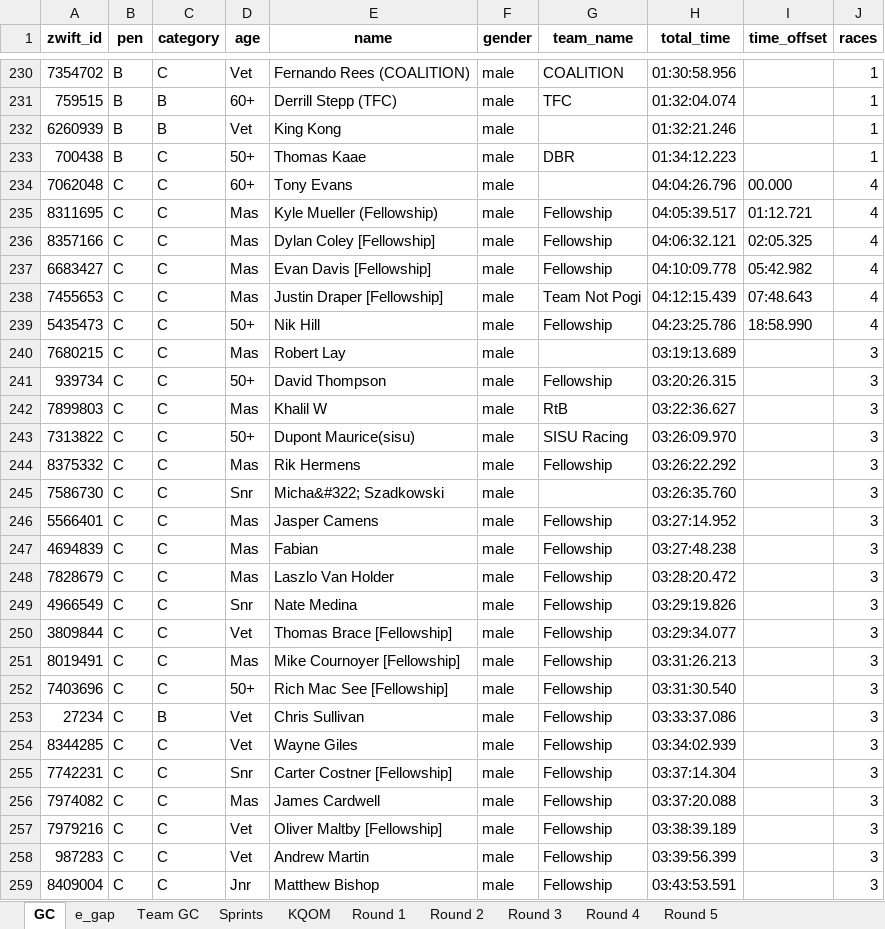
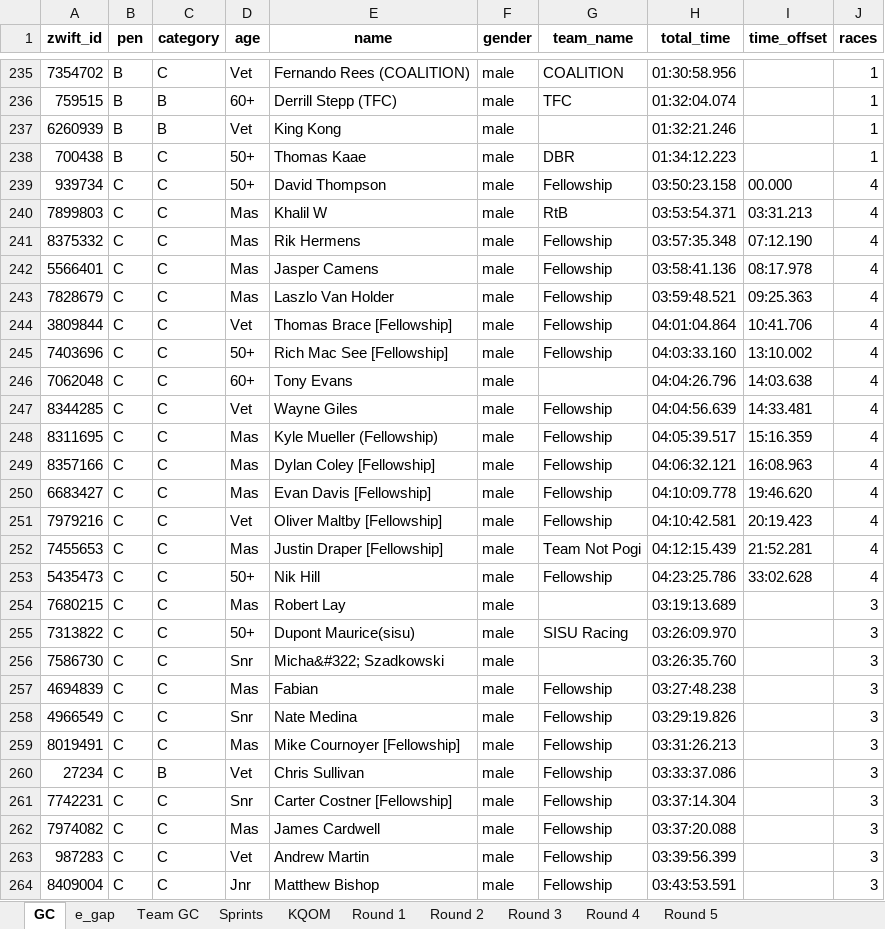
Before and after one commit to gleesonm1/FellowshipRaceSeries, an Excel workbook: FellowshipChampionships/FellowshipChampionships.xlsx, sheet GC, drawn as a sheet; only a part is shown, gaps mark what is left out; values as stored, in another font and other column widths than the file's, no borders; removed rows and columns are numbered as before the commit, all else as after; the diff covers the shown part only; the diff names each change by its address in the sheet, - before the commit and + after, or states it on an @@ line.

```diff
--- a/FellowshipChampionships/FellowshipChampionships.xlsx (sheet GC)
+++ b/FellowshipChampionships/FellowshipChampionships.xlsx (sheet GC)
+row 239: 939734 | C | C | 50+ | David Thompson | male | Fellowship | 03:50:23.158 | 00.000 | 4
+row 240: 7899803 | C | C | Mas | Khalil W | male | RtB | 03:53:54.371 | 03:31.213 | 4
+row 241: 8375332 | C | C | Mas | Rik Hermens | male | Fellowship | 03:57:35.348 | 07:12.190 | 4
+row 242: 5566401 | C | C | Mas | Jasper Camens | male | Fellowship | 03:58:41.136 | 08:17.978 | 4
+row 243: 7828679 | C | C | Mas | Laszlo Van Holder | male | Fellowship | 03:59:48.521 | 09:25.363 | 4
+row 244: 3809844 | C | C | Vet | Thomas Brace [Fellowship] | male | Fellowship | 04:01:04.864 | 10:41.706 | 4
+row 245: 7403696 | C | C | 50+ | Rich Mac See [Fellowship] | male | Fellowship | 04:03:33.160 | 13:10.002 | 4
-I246 (time_offset): 00.000
+I246 (time_offset): 14:03.638
+row 247: 8344285 | C | C | Vet | Wayne Giles | male | Fellowship | 04:04:56.639 | 14:33.481 | 4
-I248 (time_offset): 01:12.721
+I248 (time_offset): 15:16.359
-I249 (time_offset): 02:05.325
+I249 (time_offset): 16:08.963
-I250 (time_offset): 05:42.982
+I250 (time_offset): 19:46.620
+row 251: 7979216 | C | C | Vet | Oliver Maltby [Fellowship] | male | Fellowship | 04:10:42.581 | 20:19.423 | 4
-I252 (time_offset): 07:48.643
+I252 (time_offset): 21:52.281
-I253 (time_offset): 18:58.990
+I253 (time_offset): 33:02.628
-row 241: 939734 | C | C | 50+ | David Thompson | male | Fellowship | 03:20:26.315 |  | 3
-row 242: 7899803 | C | C | Mas | Khalil W | male | RtB | 03:22:36.627 |  | 3
-row 244: 8375332 | C | C | Mas | Rik Hermens | male | Fellowship | 03:26:22.292 |  | 3
-row 246: 5566401 | C | C | Mas | Jasper Camens | male | Fellowship | 03:27:14.952 |  | 3
-row 248: 7828679 | C | C | Mas | Laszlo Van Holder | male | Fellowship | 03:28:20.472 |  | 3
-row 250: 3809844 | C | C | Vet | Thomas Brace [Fellowship] | male | Fellowship | 03:29:34.077 |  | 3
-row 252: 7403696 | C | C | 50+ | Rich Mac See [Fellowship] | male | Fellowship | 03:31:30.540 |  | 3
-row 254: 8344285 | C | C | Vet | Wayne Giles | male | Fellowship | 03:34:02.939 |  | 3
-row 257: 7979216 | C | C | Vet | Oliver Maltby [Fellowship] | male | Fellowship | 03:38:39.189 |  | 3
```
Also changed, not shown: 29 added rows, 16 removed rows and 7 edited cells elsewhere in this sheet, sheet Sprints, sheet e_gap, sheet KQOM, sheet Round 4, sheet Team GC.
